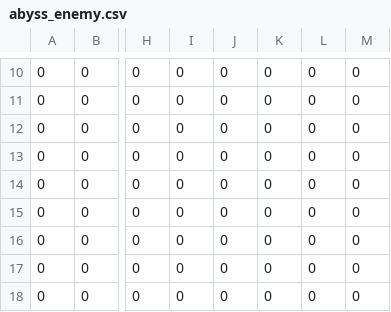
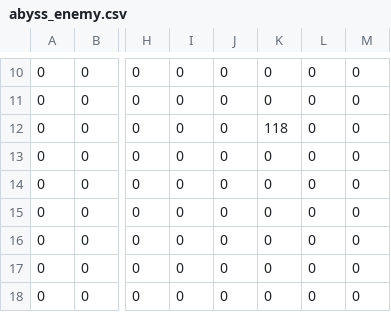
Before and after one commit to ShubhankarBhavsar83/os-prototype, a CSV file: assets/levels/abyss_enemy.csv, drawn as a sheet; only a part is shown, gaps mark what is left out; the diff names each change by its address in the sheet, - before the commit and + after, or states it on an @@ line.

```diff
--- a/assets/levels/abyss_enemy.csv
+++ b/assets/levels/abyss_enemy.csv
-K12: 0
+K12: 118
```
Also changed, not shown: assets/levels/abyss_npcs.csv, 10 other files.
